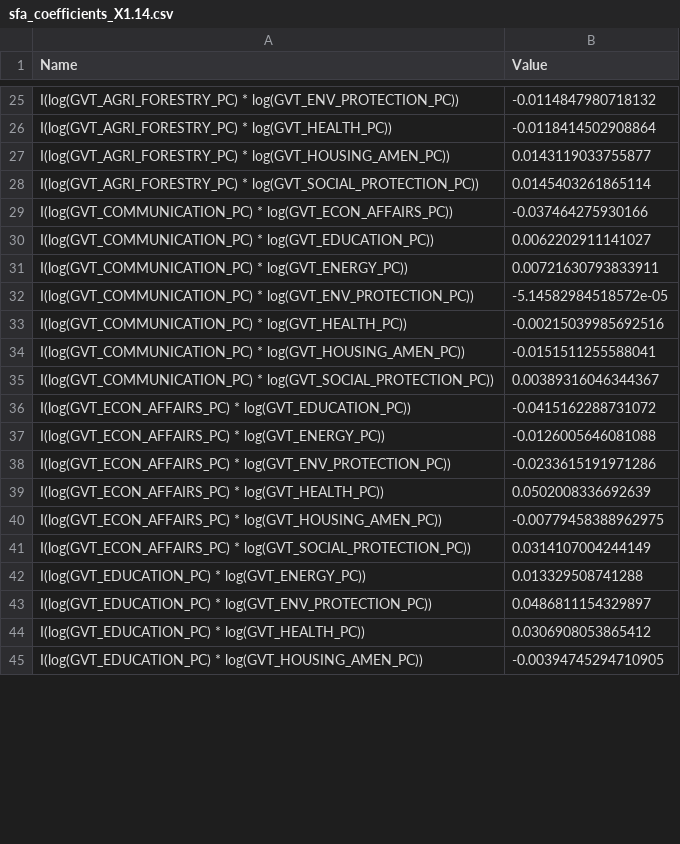
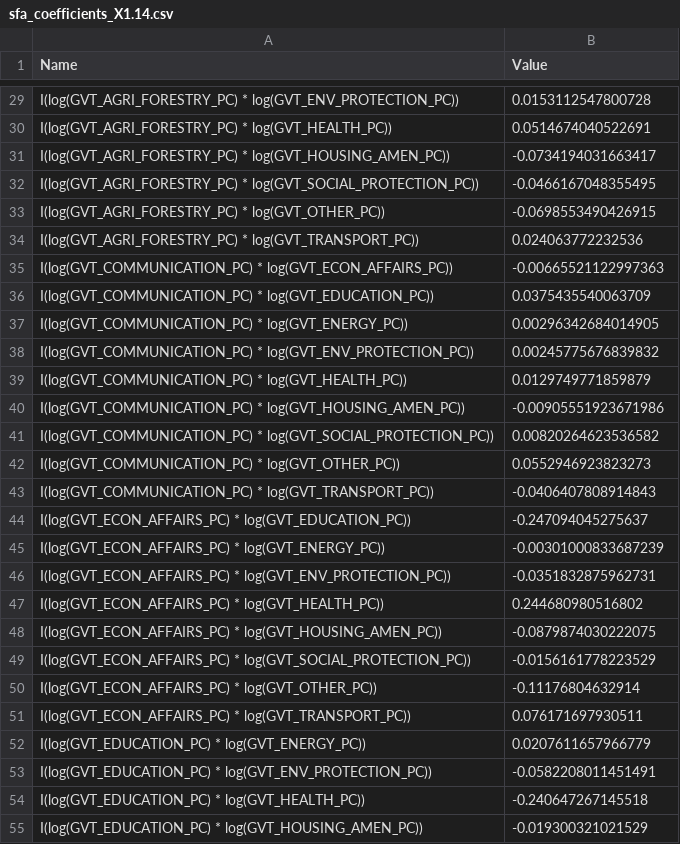
Before and after one commit to yassinejrad/UNCTADPROJECT, a CSV file: Data/coef/sfa_coefficients_X1.14.csv, drawn as a sheet; only a part is shown, gaps mark what is left out; the diff covers the shown part only.

```diff
--- a/Data/coef/sfa_coefficients_X1.14.csv
+++ b/Data/coef/sfa_coefficients_X1.14.csv
@@ -25,21 +29,27 @@
-"I(log(GVT_AGRI_FORESTRY_PC) * log(GVT_ENV_PROTECTION_PC))",-0.0114847980718132
-"I(log(GVT_AGRI_FORESTRY_PC) * log(GVT_HEALTH_PC))",-0.0118414502908864
-"I(log(GVT_AGRI_FORESTRY_PC) * log(GVT_HOUSING_AMEN_PC))",0.0143119033755877
-"I(log(GVT_AGRI_FORESTRY_PC) * log(GVT_SOCIAL_PROTECTION_PC))",0.0145403261865114
-"I(log(GVT_COMMUNICATION_PC) * log(GVT_ECON_AFFAIRS_PC))",-0.037464275930166
-"I(log(GVT_COMMUNICATION_PC) * log(GVT_EDUCATION_PC))",0.0062202911141027
-"I(log(GVT_COMMUNICATION_PC) * log(GVT_ENERGY_PC))",0.00721630793833911
-"I(log(GVT_COMMUNICATION_PC) * log(GVT_ENV_PROTECTION_PC))",-5.14582984518572e-05
-"I(log(GVT_COMMUNICATION_PC) * log(GVT_HEALTH_PC))",-0.00215039985692516
-"I(log(GVT_COMMUNICATION_PC) * log(GVT_HOUSING_AMEN_PC))",-0.0151511255588041
-"I(log(GVT_COMMUNICATION_PC) * log(GVT_SOCIAL_PROTECTION_PC))",0.00389316046344367
-"I(log(GVT_ECON_AFFAIRS_PC) * log(GVT_EDUCATION_PC))",-0.0415162288731072
-"I(log(GVT_ECON_AFFAIRS_PC) * log(GVT_ENERGY_PC))",-0.0126005646081088
-"I(log(GVT_ECON_AFFAIRS_PC) * log(GVT_ENV_PROTECTION_PC))",-0.0233615191971286
-"I(log(GVT_ECON_AFFAIRS_PC) * log(GVT_HEALTH_PC))",0.0502008336692639
-"I(log(GVT_ECON_AFFAIRS_PC) * log(GVT_HOUSING_AMEN_PC))",-0.00779458388962975
-"I(log(GVT_ECON_AFFAIRS_PC) * log(GVT_SOCIAL_PROTECTION_PC))",0.0314107004244149
-"I(log(GVT_EDUCATION_PC) * log(GVT_ENERGY_PC))",0.013329508741288
-"I(log(GVT_EDUCATION_PC) * log(GVT_ENV_PROTECTION_PC))",0.0486811154329897
-"I(log(GVT_EDUCATION_PC) * log(GVT_HEALTH_PC))",0.0306908053865412
-"I(log(GVT_EDUCATION_PC) * log(GVT_HOUSING_AMEN_PC))",-0.00394745294710905
+"I(log(GVT_AGRI_FORESTRY_PC) * log(GVT_ENV_PROTECTION_PC))",0.0153112547800728
+"I(log(GVT_AGRI_FORESTRY_PC) * log(GVT_HEALTH_PC))",0.0514674040522691
+"I(log(GVT_AGRI_FORESTRY_PC) * log(GVT_HOUSING_AMEN_PC))",-0.0734194031663417
+"I(log(GVT_AGRI_FORESTRY_PC) * log(GVT_SOCIAL_PROTECTION_PC))",-0.0466167048355495
+"I(log(GVT_AGRI_FORESTRY_PC) * log(GVT_OTHER_PC))",-0.0698553490426915
+"I(log(GVT_AGRI_FORESTRY_PC) * log(GVT_TRANSPORT_PC))",0.024063772232536
+"I(log(GVT_COMMUNICATION_PC) * log(GVT_ECON_AFFAIRS_PC))",-0.00665521122997363
+"I(log(GVT_COMMUNICATION_PC) * log(GVT_EDUCATION_PC))",0.0375435540063709
+"I(log(GVT_COMMUNICATION_PC) * log(GVT_ENERGY_PC))",0.00296342684014905
+"I(log(GVT_COMMUNICATION_PC) * log(GVT_ENV_PROTECTION_PC))",0.00245775676839832
+"I(log(GVT_COMMUNICATION_PC) * log(GVT_HEALTH_PC))",0.0129749771859879
+"I(log(GVT_COMMUNICATION_PC) * log(GVT_HOUSING_AMEN_PC))",-0.00905551923671986
+"I(log(GVT_COMMUNICATION_PC) * log(GVT_SOCIAL_PROTECTION_PC))",0.00820264623536582
+"I(log(GVT_COMMUNICATION_PC) * log(GVT_OTHER_PC))",0.0552946923823273
+"I(log(GVT_COMMUNICATION_PC) * log(GVT_TRANSPORT_PC))",-0.0406407808914843
+"I(log(GVT_ECON_AFFAIRS_PC) * log(GVT_EDUCATION_PC))",-0.247094045275637
+"I(log(GVT_ECON_AFFAIRS_PC) * log(GVT_ENERGY_PC))",-0.00301000833687239
+"I(log(GVT_ECON_AFFAIRS_PC) * log(GVT_ENV_PROTECTION_PC))",-0.0351832875962731
+"I(log(GVT_ECON_AFFAIRS_PC) * log(GVT_HEALTH_PC))",0.244680980516802
+"I(log(GVT_ECON_AFFAIRS_PC) * log(GVT_HOUSING_AMEN_PC))",-0.0879874030222075
+"I(log(GVT_ECON_AFFAIRS_PC) * log(GVT_SOCIAL_PROTECTION_PC))",-0.0156161778223529
+"I(log(GVT_ECON_AFFAIRS_PC) * log(GVT_OTHER_PC))",-0.11176804632914
+"I(log(GVT_ECON_AFFAIRS_PC) * log(GVT_TRANSPORT_PC))",0.076171697930511
+"I(log(GVT_EDUCATION_PC) * log(GVT_ENERGY_PC))",0.0207611657966779
+"I(log(GVT_EDUCATION_PC) * log(GVT_ENV_PROTECTION_PC))",-0.0582208011451491
+"I(log(GVT_EDUCATION_PC) * log(GVT_HEALTH_PC))",-0.240647267145518
+"I(log(GVT_EDUCATION_PC) * log(GVT_HOUSING_AMEN_PC))",-0.019300321021529
```
Also changed, not shown: 17 added rows and 62 edited cells elsewhere in this file, Data/coef/sfa_coefficients_X1.57.csv, Data/coef/sfa_coefficients_X1.63.csv, 45 other files.
